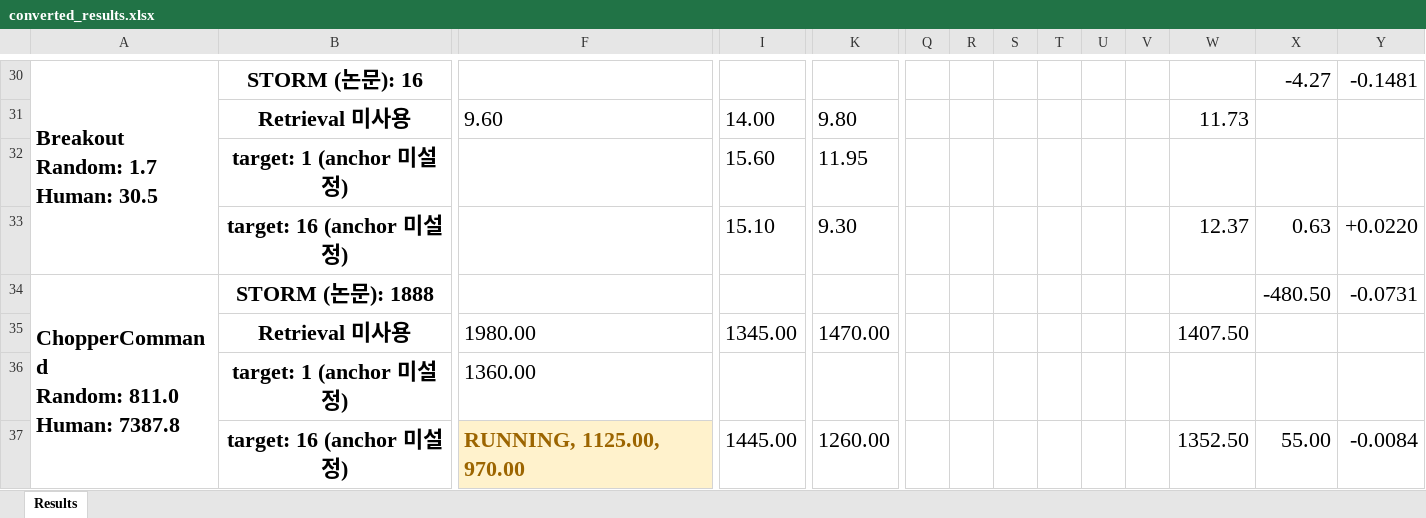
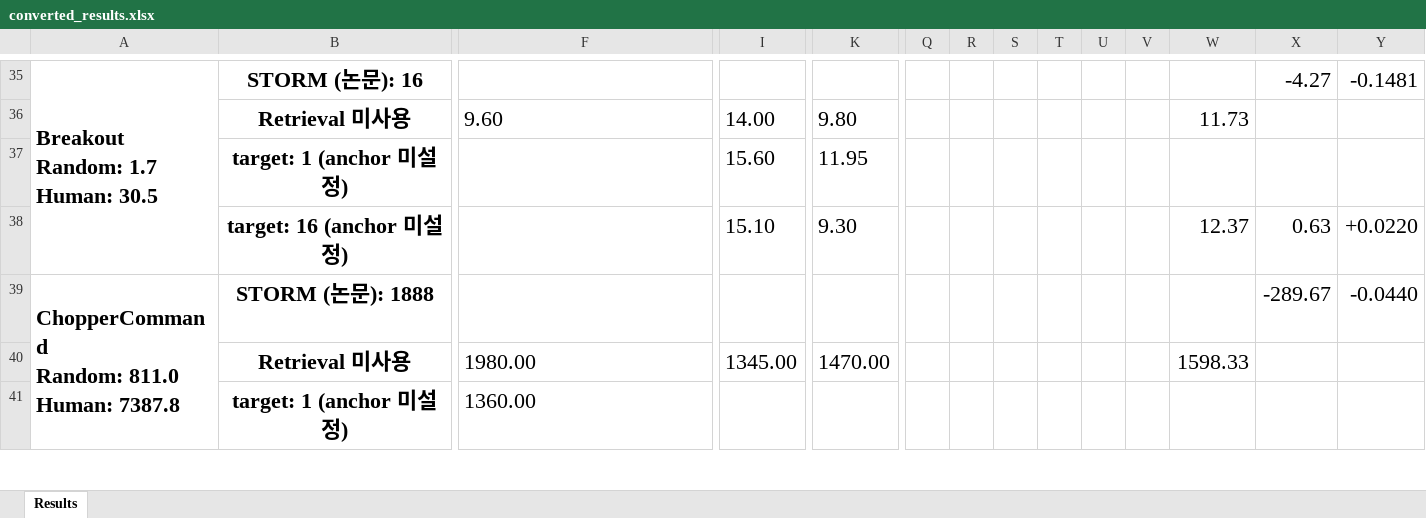
Before and after one commit to wrrte/STORM-1, an Excel workbook: results/converted_results.xlsx, sheet Results, drawn as a sheet; only a part is shown, gaps mark what is left out; values as stored, in another font and other column widths than the file's, no borders; removed rows and columns are numbered as before the commit, all else as after; rows hold the shown columns only; the diff covers the shown part only; the diff names each change by its address in the sheet, - before the commit and + after, or states it on an @@ line.

```diff
--- a/results/converted_results.xlsx (sheet Results)
+++ b/results/converted_results.xlsx (sheet Results)
-X39: -480.50
+X39: -289.67
-Y39: -0.0731
+Y39: -0.0440
-W40: 1407.50
+W40: 1598.33
-row 37:  | target: 16 (anchor 미설정) | RUNNING, 1125.00, 970.00 | 1445.00 | 1260.00 |  |  |  |  |  |  | 1352.50 | 55.00 | -0.0084
```
Also changed, not shown: 12 added rows, 2 removed rows, 34 edited cells and cell formats elsewhere in this sheet, 1 other file.
